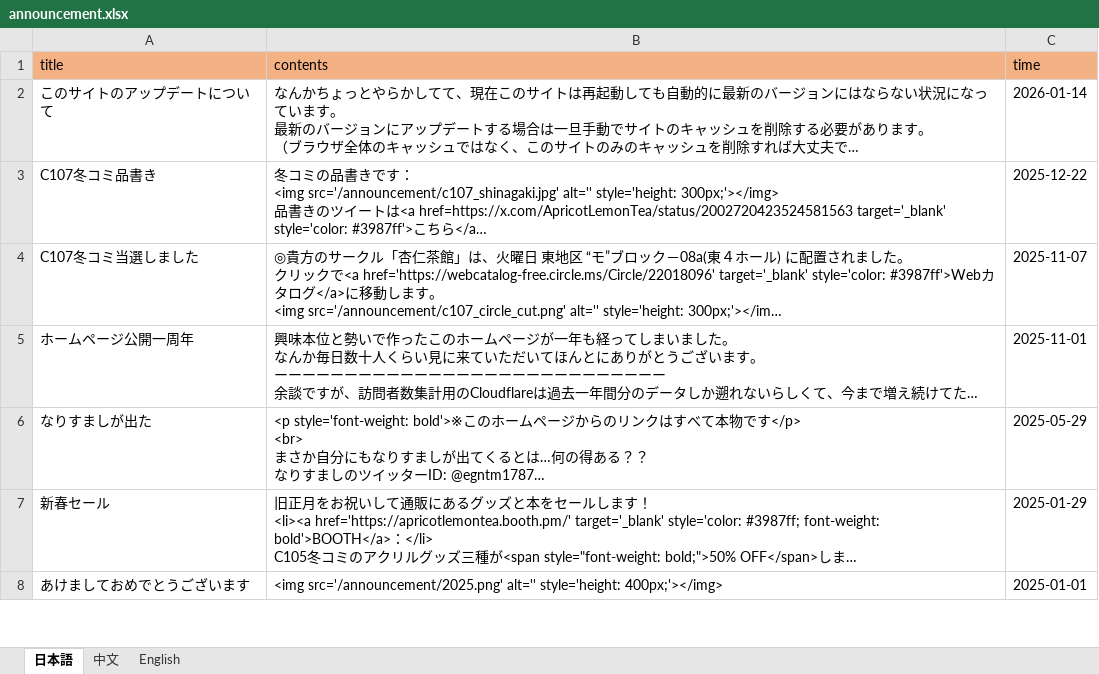
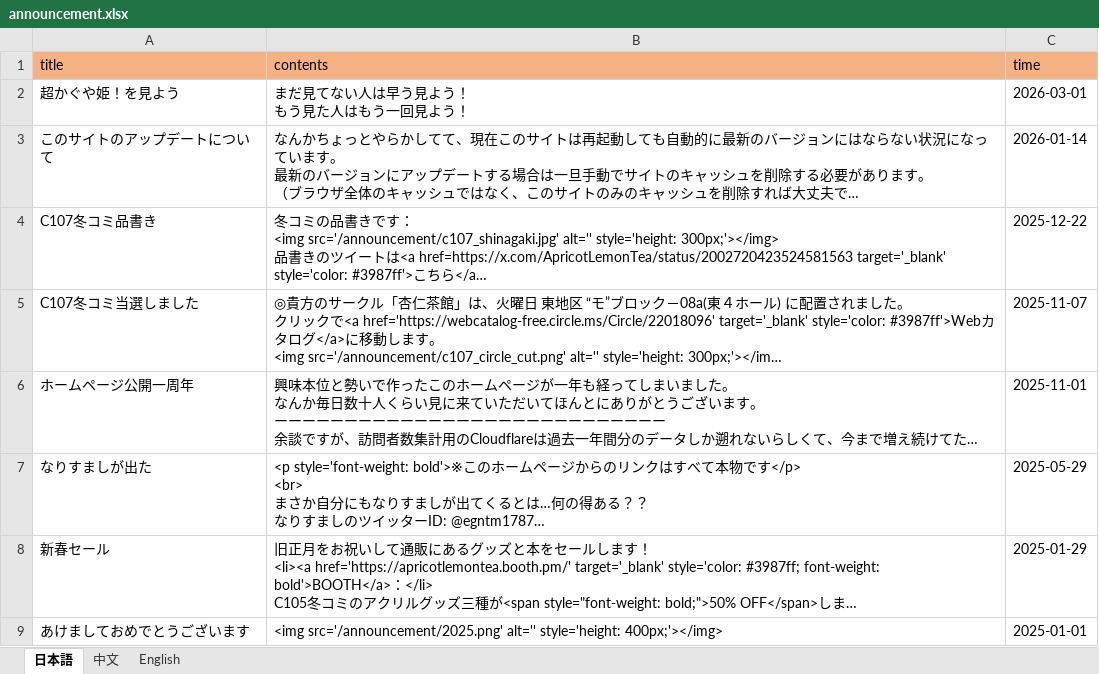
Before and after one commit to ApricotLemonTea/BA-style-homepage, an Excel workbook: public/data/announcement.xlsx, sheet 日本語, drawn as a sheet; only a part is shown; long unchanged cells end in …; values as stored, in another font and other column widths than the file's, no borders; ↵ is a line break in a cell; the diff names each change by its address in the sheet, - before the commit and + after, or states it on an @@ line.

```diff
--- a/public/data/announcement.xlsx (sheet 日本語)
+++ b/public/data/announcement.xlsx (sheet 日本語)
+row 2: 超かぐや姫！を見よう | まだ見てない人は早う見よう！ ↵ もう見た人はもう一回見よう！ | 2026-03-01
```
Also changed, not shown: sheet English, sheet 中文.
